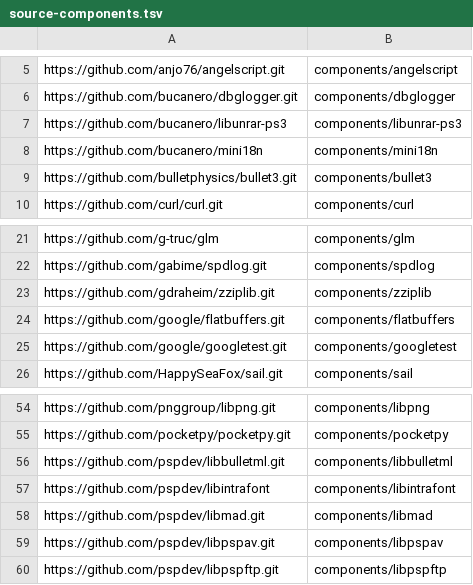
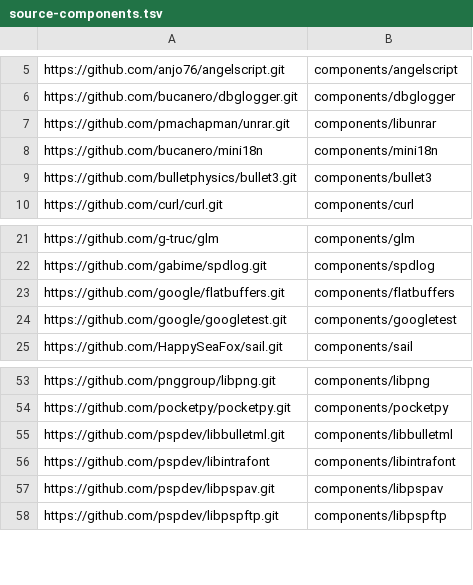
Before and after one commit to StochasticEagle/psp-packages, a TSV file: source-components.tsv, drawn as a sheet; only a part is shown, gaps mark what is left out.

```diff
--- a/source-components.tsv
+++ b/source-components.tsv
@@ -6,3 +6,3 @@ https://github.com/anjo76/angelscript.git	components/angelscript
 https://github.com/bucanero/dbglogger.git	components/dbglogger
-https://github.com/bucanero/libunrar-ps3	components/libunrar-ps3
+https://github.com/pmachapman/unrar.git	components/libunrar
 https://github.com/bucanero/mini18n	components/mini18n
@@ -22,3 +22,2 @@ https://github.com/g-truc/glm	components/glm
 https://github.com/gabime/spdlog.git	components/spdlog
-https://github.com/gdraheim/zziplib.git	components/zziplib
 https://github.com/google/flatbuffers.git	components/flatbuffers
@@ -57,3 +56,2 @@ https://github.com/pspdev/libbulletml.git	components/libbulletml
 https://github.com/pspdev/libintrafont	components/libintrafont
-https://github.com/pspdev/libmad.git	components/libmad
 https://github.com/pspdev/libpspav.git	components/libpspav
```
Also changed, not shown: 7 other files.
